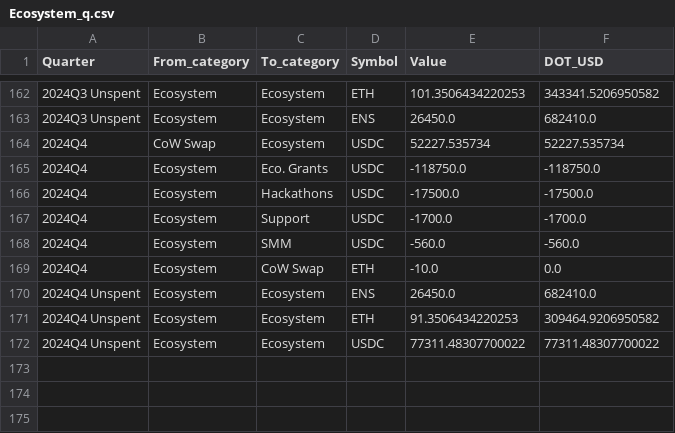
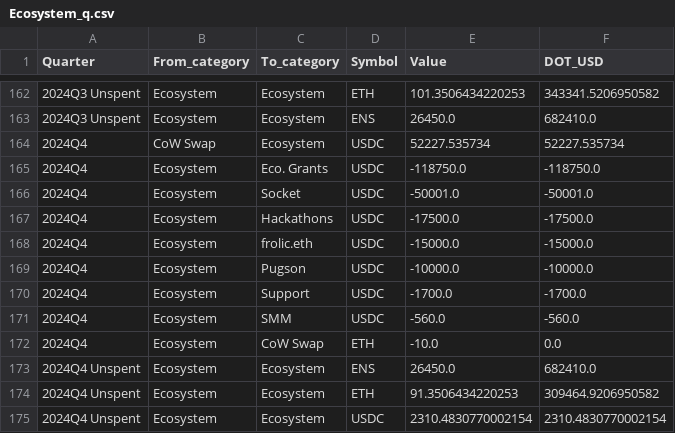
Before and after one commit to danchousz/ens_open_ledger, a CSV file: scripts/data_miner/quarterly_ledgers/Ecosystem_q.csv, drawn as a sheet; only a part is shown, gaps mark what is left out.

```diff
--- a/scripts/data_miner/quarterly_ledgers/Ecosystem_q.csv
+++ b/scripts/data_miner/quarterly_ledgers/Ecosystem_q.csv
@@ -165,3 +165,6 @@ Quarter,From_category,To_category,Symbol,Value,DOT_USD
 2024Q4,Ecosystem,Eco. Grants,USDC,-118750.0,-118750.0
+2024Q4,Ecosystem,Socket,USDC,-50001.0,-50001.0
 2024Q4,Ecosystem,Hackathons,USDC,-17500.0,-17500.0
+2024Q4,Ecosystem,frolic.eth,USDC,-15000.0,-15000.0
+2024Q4,Ecosystem,Pugson,USDC,-10000.0,-10000.0
 2024Q4,Ecosystem,Support,USDC,-1700.0,-1700.0
@@ -171,2 +174,2 @@ Quarter,From_category,To_category,Symbol,Value,DOT_USD
 2024Q4 Unspent,Ecosystem,Ecosystem,ETH,91.3506434220253,309464.9206950582
-2024Q4 Unspent,Ecosystem,Ecosystem,USDC,77311.48307700022,77311.48307700022
+2024Q4 Unspent,Ecosystem,Ecosystem,USDC,2310.4830770002154,2310.4830770002154
```
Also changed, not shown: frontend/data/ledger.csv, frontend/data/ledger_year.csv, 5 other files.
